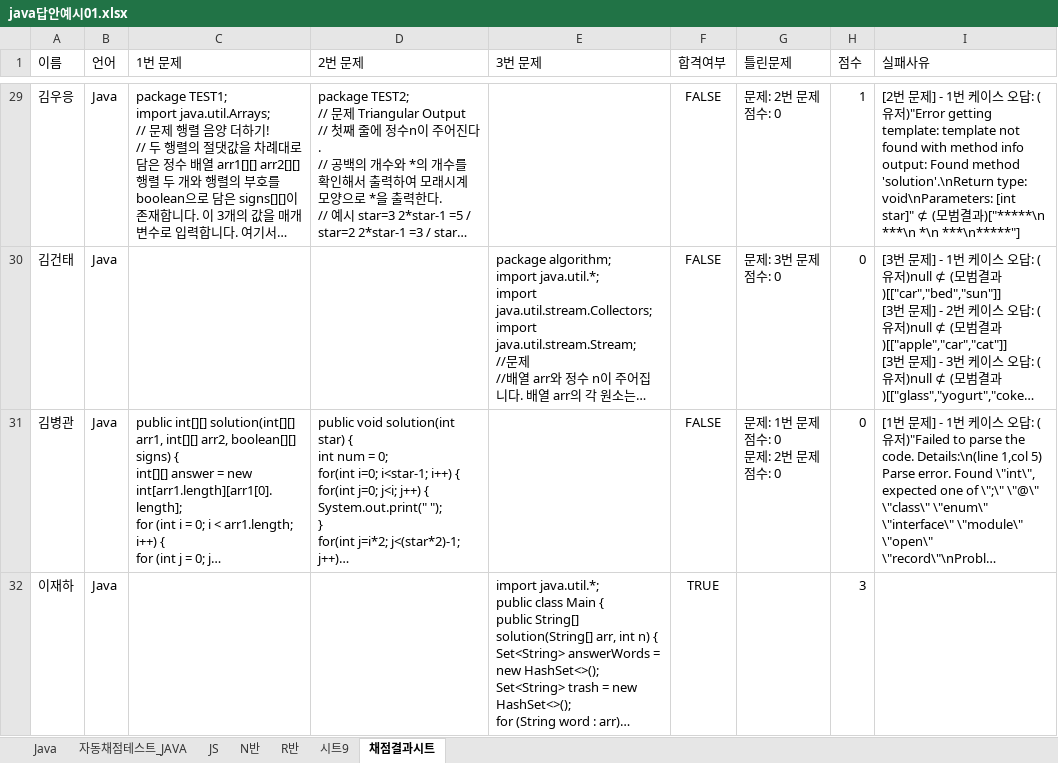
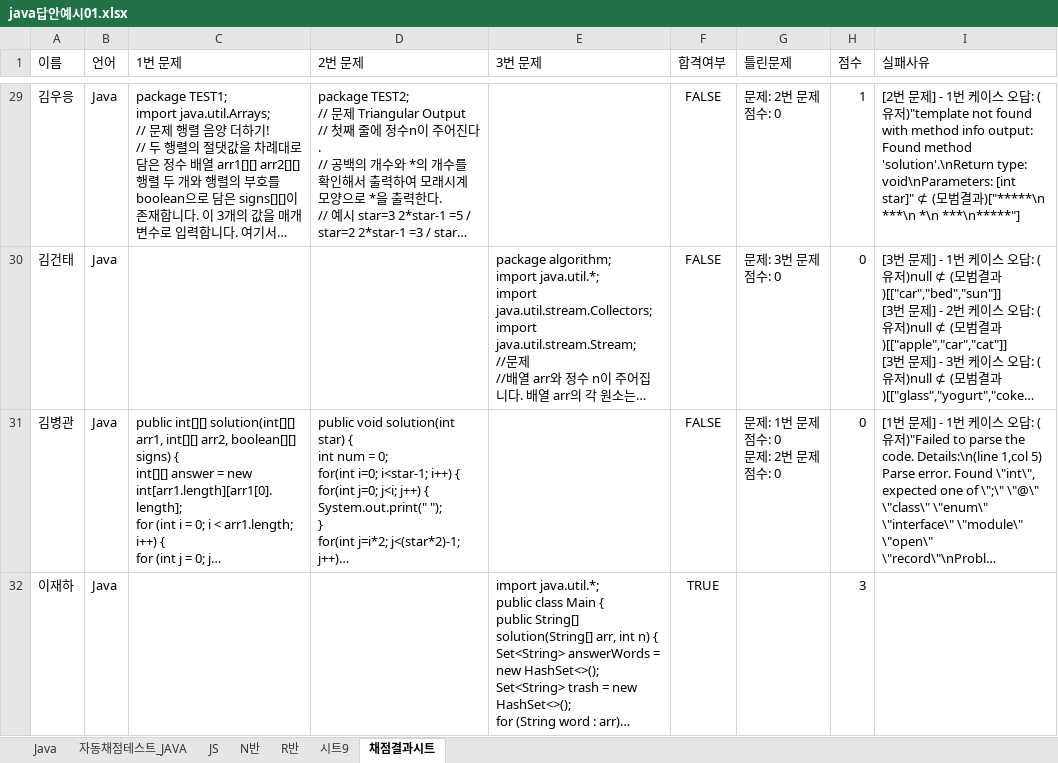
Before and after one commit to hanghae-99/scoring-automation, an Excel workbook: java답안예시01.xlsx, sheet 채점결과시트, drawn as a sheet; only a part is shown, gaps mark what is left out; long unchanged cells end in …; values as stored, in another font and other column widths than the file's, no borders; the diff covers the shown part only; the diff names each change by its address in the sheet, - before the commit and + after, or states it on an @@ line.

```diff
--- a/java답안예시01.xlsx (sheet 채점결과시트)
+++ b/java답안예시01.xlsx (sheet 채점결과시트)
-I29 (실패사유): …유저)"Error getting template: template not found…
+I29 (실패사유): …유저)"template not found…
```
Also changed, not shown: 23 edited cells elsewhere in this sheet, 1 other file.
